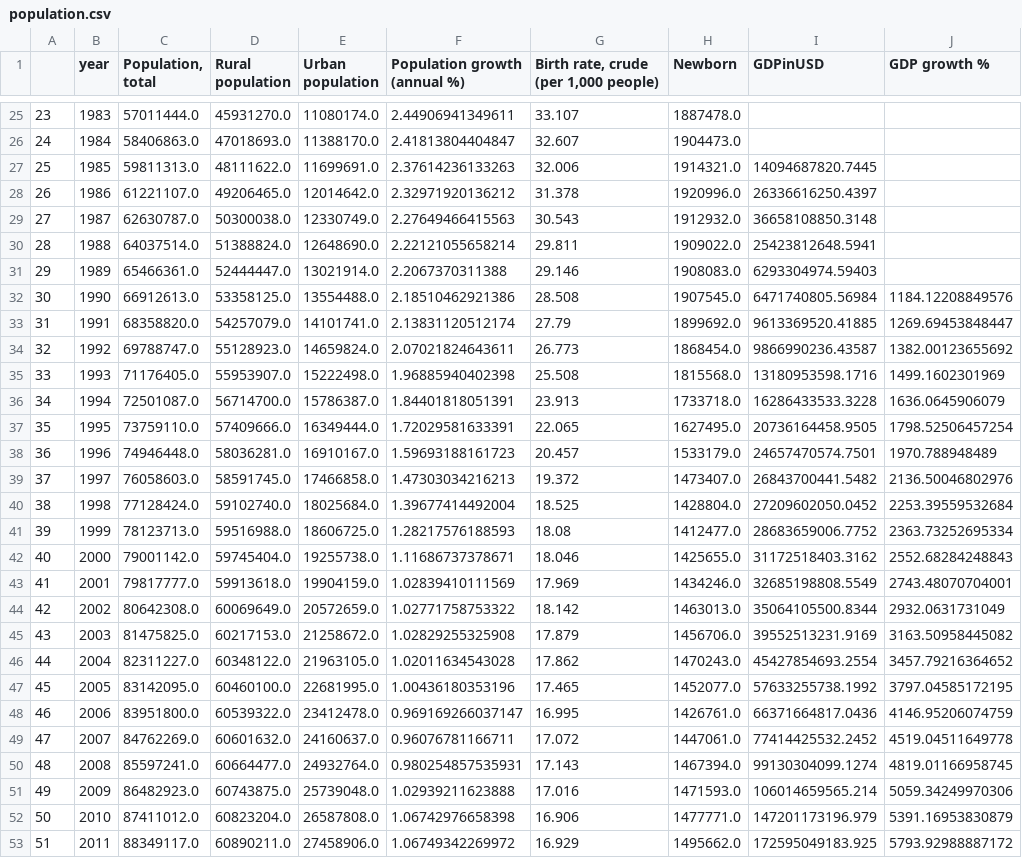
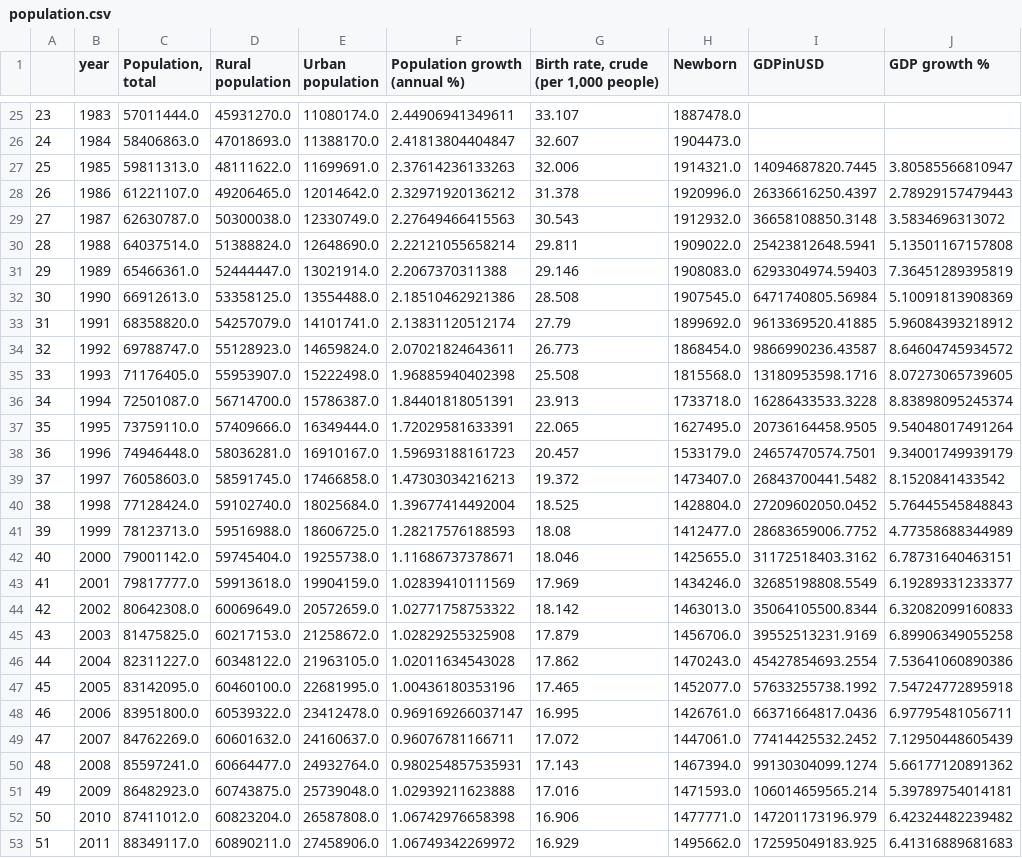
Before and after one commit to liqh2g/picture_of_vietnam_edu, a CSV file: data_for_analyze/extractedFile/population.csv, drawn as a sheet; only a part is shown, gaps mark what is left out; the diff covers the shown part only; the diff names each change by its address in the sheet, - before the commit and + after, or states it on an @@ line.

Commit message:
modified extract_data.py

```diff
--- a/data_for_analyze/extractedFile/population.csv
+++ b/data_for_analyze/extractedFile/population.csv
-J27 (GDP growth %): (empty)
+J27 (GDP growth %): 3.80585566810947
-J28 (GDP growth %): (empty)
+J28 (GDP growth %): 2.78929157479443
-J29 (GDP growth %): (empty)
+J29 (GDP growth %): 3.5834696313072
-J30 (GDP growth %): (empty)
+J30 (GDP growth %): 5.13501167157808
-J31 (GDP growth %): (empty)
+J31 (GDP growth %): 7.36451289395819
-J32 (GDP growth %): 1184.12208849576
+J32 (GDP growth %): 5.10091813908369
-J33 (GDP growth %): 1269.69453848447
+J33 (GDP growth %): 5.96084393218912
-J34 (GDP growth %): 1382.00123655692
+J34 (GDP growth %): 8.64604745934572
-J35 (GDP growth %): 1499.1602301969
+J35 (GDP growth %): 8.07273065739605
-J36 (GDP growth %): 1636.0645906079
+J36 (GDP growth %): 8.83898095245374
-J37 (GDP growth %): 1798.52506457254
+J37 (GDP growth %): 9.54048017491264
-J38 (GDP growth %): 1970.788948489
+J38 (GDP growth %): 9.34001749939179
-J39 (GDP growth %): 2136.50046802976
+J39 (GDP growth %): 8.1520841433542
-J40 (GDP growth %): 2253.39559532684
+J40 (GDP growth %): 5.76445545848843
-J41 (GDP growth %): 2363.73252695334
+J41 (GDP growth %): 4.77358688344989
-J42 (GDP growth %): 2552.68284248843
+J42 (GDP growth %): 6.78731640463151
-J43 (GDP growth %): 2743.48070704001
+J43 (GDP growth %): 6.19289331233377
-J44 (GDP growth %): 2932.0631731049
+J44 (GDP growth %): 6.32082099160833
-J45 (GDP growth %): 3163.50958445082
+J45 (GDP growth %): 6.89906349055258
-J46 (GDP growth %): 3457.79216364652
+J46 (GDP growth %): 7.53641060890386
-J47 (GDP growth %): 3797.04585172195
+J47 (GDP growth %): 7.54724772895918
-J48 (GDP growth %): 4146.95206074759
+J48 (GDP growth %): 6.97795481056711
-J49 (GDP growth %): 4519.04511649778
+J49 (GDP growth %): 7.12950448605439
-J50 (GDP growth %): 4819.01166958745
+J50 (GDP growth %): 5.66177120891362
-J51 (GDP growth %): 5059.34249970306
+J51 (GDP growth %): 5.39789754014181
-J52 (GDP growth %): 5391.16953830879
+J52 (GDP growth %): 6.42324482239482
-J53 (GDP growth %): 5793.92988887172
+J53 (GDP growth %): 6.41316889681683
```
Also changed, not shown: 11 edited cells elsewhere in this file, data_for_analyze/extractedFile/gdp_compare.csv.
